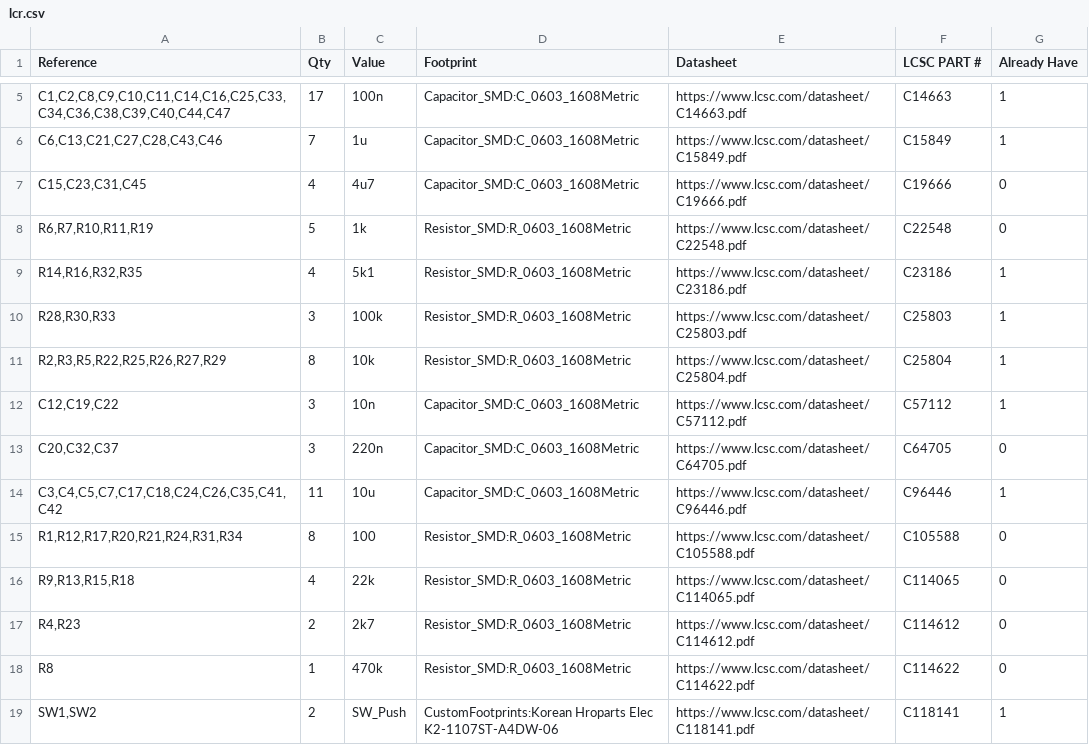
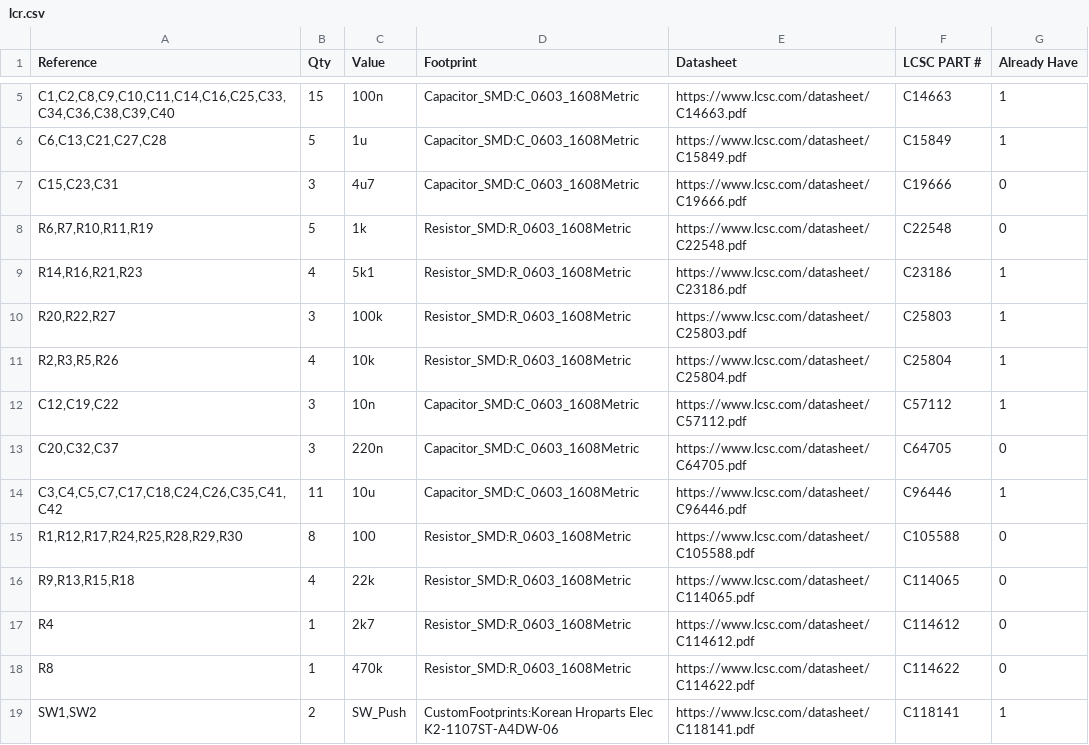
Before and after one commit to Hardware7253/lcr, a CSV file: PCB/manufacture/lcr.csv, drawn as a sheet; only a part is shown, gaps mark what is left out; the diff covers the shown part only.

```diff
--- a/PCB/manufacture/lcr.csv
+++ b/PCB/manufacture/lcr.csv
@@ -5,8 +5,8 @@
-"C1,C2,C8,C9,C10,C11,C14,C16,C25,C33,C34,C36,C38,C39,C40,C44,C47","17","100n","Capacitor_SMD:C_0603_1608Metric","https://www.lcsc.com/datasheet/C14663.pdf","C14663","1"
-"C6,C13,C21,C27,C28,C43,C46","7","1u","Capacitor_SMD:C_0603_1608Metric","https://www.lcsc.com/datasheet/C15849.pdf","C15849","1"
-"C15,C23,C31,C45","4","4u7","Capacitor_SMD:C_0603_1608Metric","https://www.lcsc.com/datasheet/C19666.pdf","C19666","0"
+"C1,C2,C8,C9,C10,C11,C14,C16,C25,C33,C34,C36,C38,C39,C40","15","100n","Capacitor_SMD:C_0603_1608Metric","https://www.lcsc.com/datasheet/C14663.pdf","C14663","1"
+"C6,C13,C21,C27,C28","5","1u","Capacitor_SMD:C_0603_1608Metric","https://www.lcsc.com/datasheet/C15849.pdf","C15849","1"
+"C15,C23,C31","3","4u7","Capacitor_SMD:C_0603_1608Metric","https://www.lcsc.com/datasheet/C19666.pdf","C19666","0"
 "R6,R7,R10,R11,R19","5","1k","Resistor_SMD:R_0603_1608Metric","https://www.lcsc.com/datasheet/C22548.pdf","C22548","0"
-"R14,R16,R32,R35","4","5k1","Resistor_SMD:R_0603_1608Metric","https://www.lcsc.com/datasheet/C23186.pdf","C23186","1"
-"R28,R30,R33","3","100k","Resistor_SMD:R_0603_1608Metric","https://www.lcsc.com/datasheet/C25803.pdf","C25803","1"
-"R2,R3,R5,R22,R25,R26,R27,R29","8","10k","Resistor_SMD:R_0603_1608Metric","https://www.lcsc.com/datasheet/C25804.pdf","C25804","1"
+"R14,R16,R21,R23","4","5k1","Resistor_SMD:R_0603_1608Metric","https://www.lcsc.com/datasheet/C23186.pdf","C23186","1"
+"R20,R22,R27","3","100k","Resistor_SMD:R_0603_1608Metric","https://www.lcsc.com/datasheet/C25803.pdf","C25803","1"
+"R2,R3,R5,R26","4","10k","Resistor_SMD:R_0603_1608Metric","https://www.lcsc.com/datasheet/C25804.pdf","C25804","1"
 "C12,C19,C22","3","10n","Capacitor_SMD:C_0603_1608Metric","https://www.lcsc.com/datasheet/C57112.pdf","C57112","1"
@@ -14,5 +14,5 @@
 "C3,C4,C5,C7,C17,C18,C24,C26,C35,C41,C42","11","10u","Capacitor_SMD:C_0603_1608Metric","https://www.lcsc.com/datasheet/C96446.pdf","C96446","1"
-"R1,R12,R17,R20,R21,R24,R31,R34","8","100","Resistor_SMD:R_0603_1608Metric","https://www.lcsc.com/datasheet/C105588.pdf","C105588","0"
+"R1,R12,R17,R24,R25,R28,R29,R30","8","100","Resistor_SMD:R_0603_1608Metric","https://www.lcsc.com/datasheet/C105588.pdf","C105588","0"
 "R9,R13,R15,R18","4","22k","Resistor_SMD:R_0603_1608Metric","https://www.lcsc.com/datasheet/C114065.pdf","C114065","0"
-"R4,R23","2","2k7","Resistor_SMD:R_0603_1608Metric","https://www.lcsc.com/datasheet/C114612.pdf","C114612","0"
+"R4","1","2k7","Resistor_SMD:R_0603_1608Metric","https://www.lcsc.com/datasheet/C114612.pdf","C114612","0"
 "R8","1","470k","Resistor_SMD:R_0603_1608Metric","https://www.lcsc.com/datasheet/C114622.pdf","C114622","0"
```
Also changed, not shown: 2 added rows, 3 removed rows and 7 edited cells elsewhere in this file, 7 other files.
